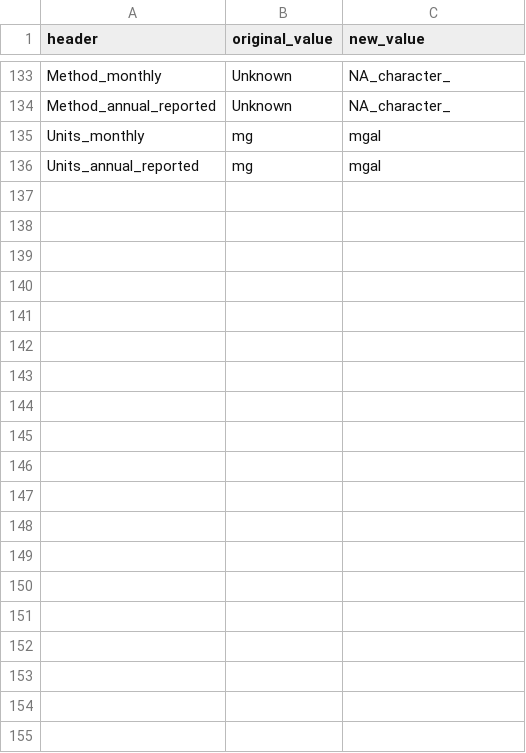
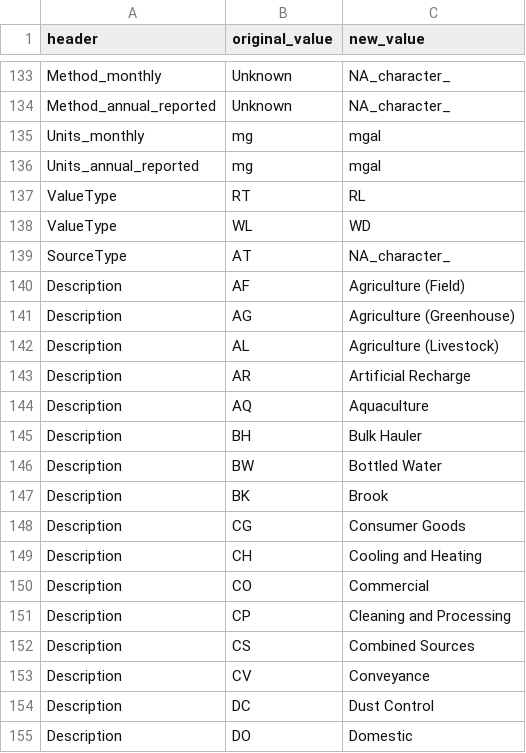
Before and after one commit to rniswon/IndustrialWU, a CSV file: DataCrosswalks/DataCodesCrosswalk.csv, drawn as a sheet; only a part is shown, gaps mark what is left out; the diff covers the shown part only.

```diff
--- a/DataCrosswalks/DataCodesCrosswalk.csv
+++ b/DataCrosswalks/DataCodesCrosswalk.csv
@@ -136 +136,20 @@ Units_monthly,mg,mgal
 Units_annual_reported,mg,mgal
+ValueType,RT,RL
+ValueType,WL,WD
+SourceType,AT,NA_character_
+Description,AF,Agriculture (Field)
+Description,AG,Agriculture (Greenhouse)
+Description,AL,Agriculture (Livestock)
+Description,AR,Artificial Recharge
+Description,AQ,Aquaculture
+Description,BH,Bulk Hauler
+Description,BW,Bottled Water
+Description,BK,Brook
+Description,CG,Consumer Goods
+Description,CH,Cooling and Heating
+Description,CO,Commercial
+Description,CP,Cleaning and Processing
+Description,CS,Combined Sources
+Description,CV ,Conveyance
+Description,DC,Dust Control
+Description,DO,Domestic
```
Also changed, not shown: 34 added rows elsewhere in this file, DataCrosswalks/HardcodedManualAttributes.csv, DataCrosswalks/HeaderCrosswalk.csv, 3 other files.
